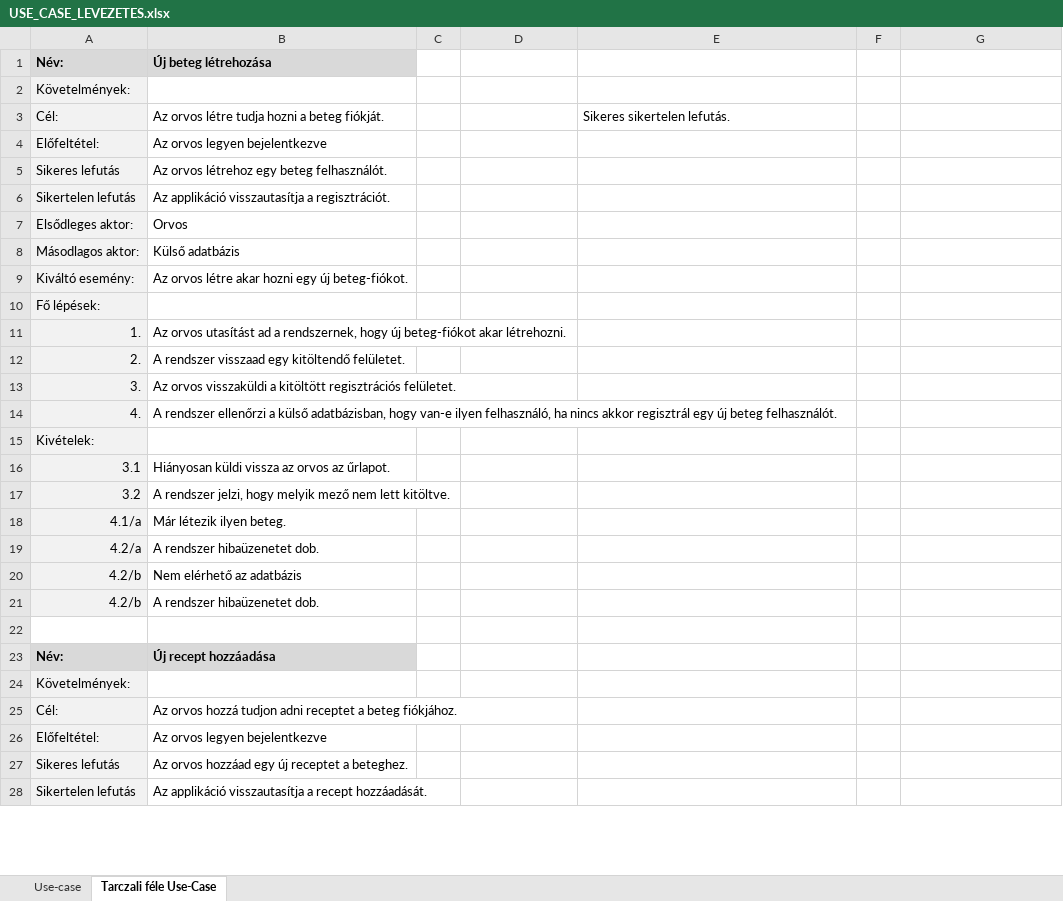
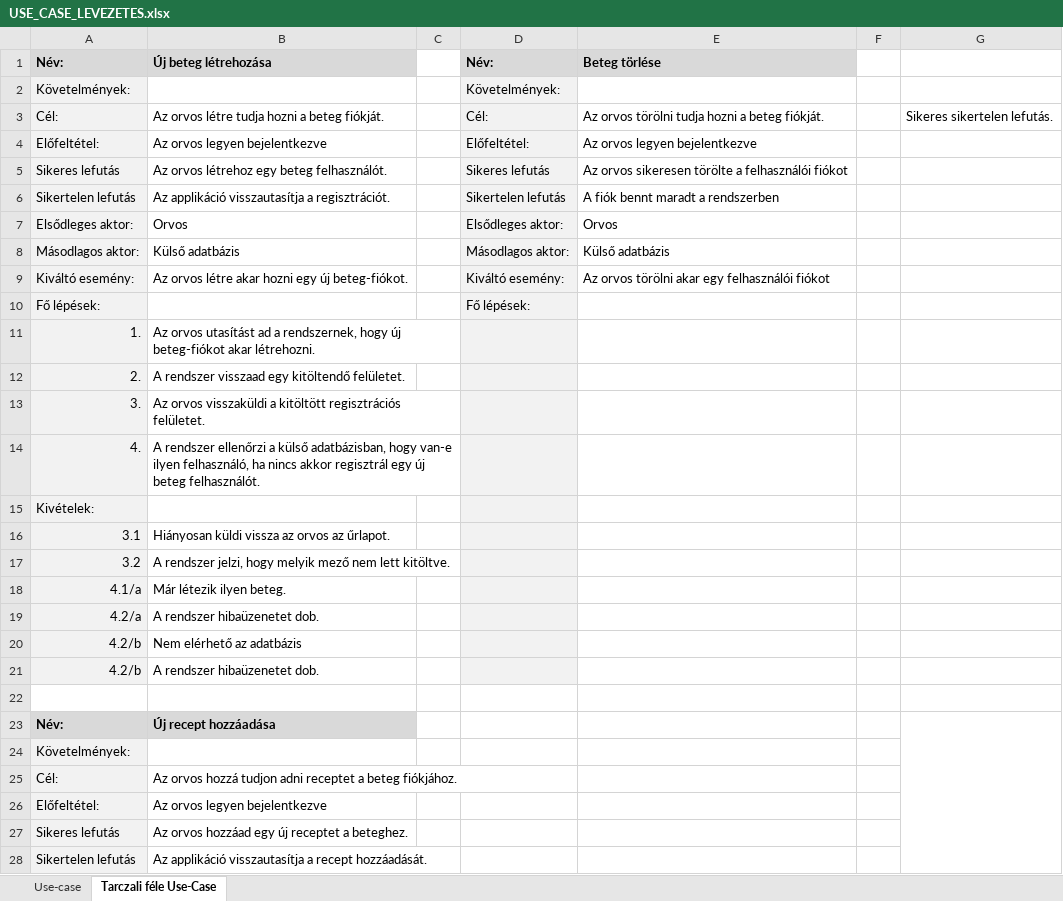
Before and after one commit to Ac1dD4v3/SzoftTech, an Excel workbook: USE_CASE_LEVEZETES.xlsx, sheet Tarczali féle Use-Case, drawn as a sheet; only a part is shown; values as stored, in another font and other column widths than the file's, no borders; removed rows and columns are numbered as before the commit, all else as after; the diff covers the shown part only; the diff names each change by its address in the sheet, - before the commit and + after, or states it on an @@ line.

```diff
--- a/USE_CASE_LEVEZETES.xlsx (sheet Tarczali féle Use-Case)
+++ b/USE_CASE_LEVEZETES.xlsx (sheet Tarczali féle Use-Case)
-D1: (empty)
+D1: Név:
-D1:E1 fill: none
+D1:E1 fill: #D9D9D9
-E1: (empty)
+E1: Beteg törlése
@@ row 2 moved to row 102: Követelmények: @@
+row 2: Követelmények: |  |  | Követelmények:
-D3: (empty)
+D3: Cél:
-D3:D7 fill: none
+D3:D7 fill: #F2F2F2
-E3: Sikeres sikertelen lefutás.
+E3: Az orvos törölni tudja hozni a beteg fiókját.
-G3: (empty)
+G3: Sikeres sikertelen lefutás.
-D4: (empty)
+D4: Előfeltétel:
-E4: (empty)
+E4: Az orvos legyen bejelentkezve
-D5: (empty)
+D5: Sikeres lefutás
-E5: (empty)
+E5: Az orvos sikeresen törölte a felhasználói fiókot
-D6: (empty)
+D6: Sikertelen lefutás
-E6: (empty)
+E6: A fiók bennt maradt a rendszerben
-D7: (empty)
+D7: Elsődleges aktor:
-E7: (empty)
+E7: Orvos
-row 8: Másodlagos aktor: | Külső adatbázis
+row 8: Másodlagos aktor: | Külső adatbázis |  | Másodlagos aktor: | Külső adatbázis
-D9: (empty)
+D9: Kiváltó esemény:
-D9 fill: none
+D9 fill: #F2F2F2
-E9: (empty)
+E9: Az orvos törölni akar egy felhasználói fiókot
@@ row 10 moved to row 110: Fő lépések: @@
+row 10: Fő lépések: |  |  | Fő lépések:
-D11:D21 fill: none
+D11:D21 fill: #F2F2F2
+G23:G32 merged
```
Also changed, not shown: 25 added rows, 2 removed rows, 16 edited cells and cell formats elsewhere in this sheet.
